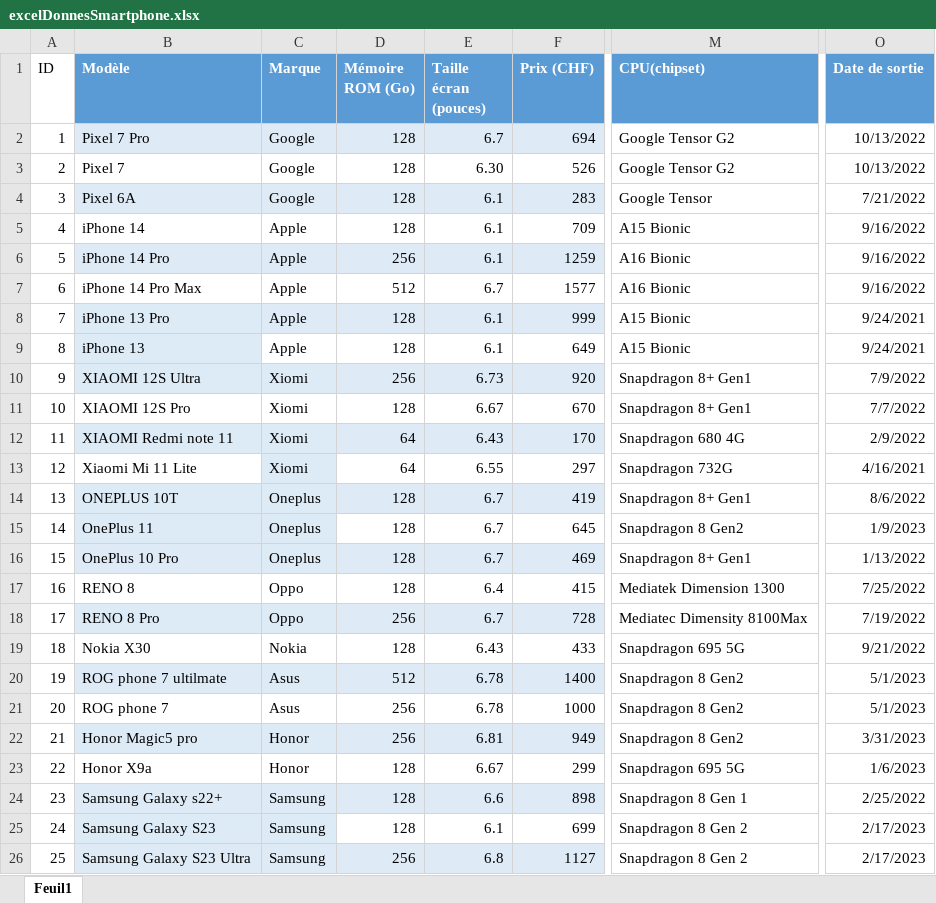
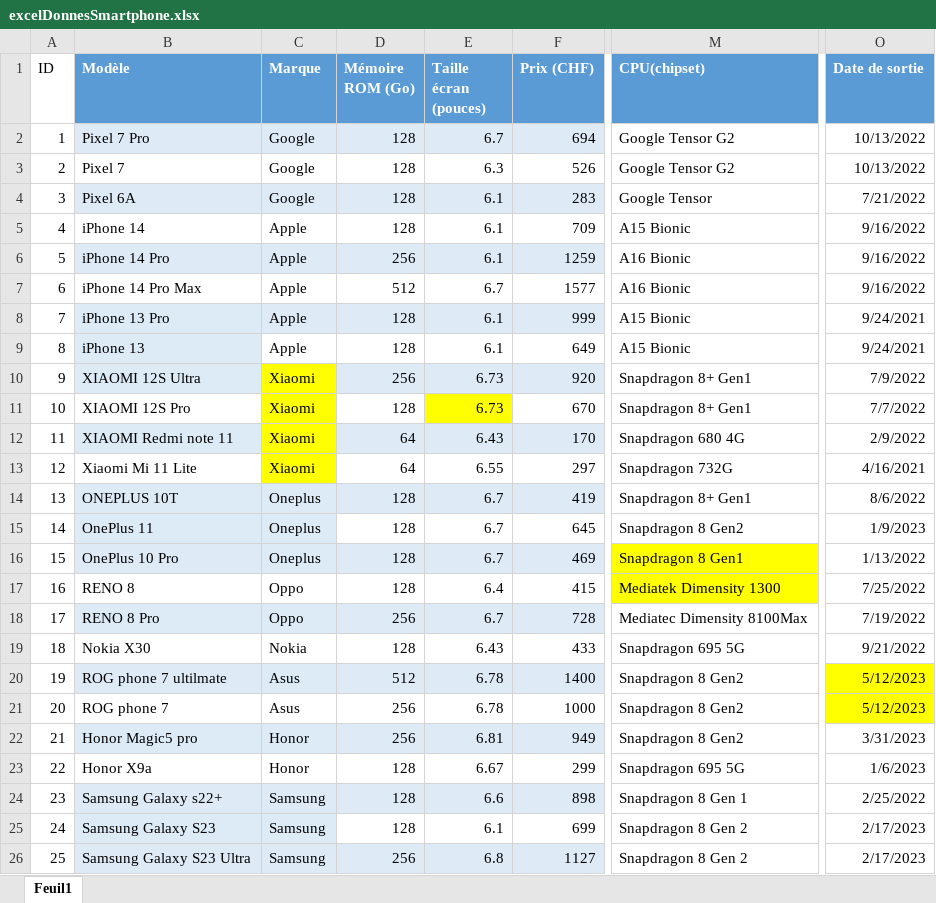
Before and after one commit to ethanschafstall/Proj306_SCHAFSTALL, an Excel workbook: Donnés_Smartphone/excelDonnesSmartphone.xlsx, sheet Feuil1, drawn as a sheet; only a part is shown, gaps mark what is left out; values as stored, in another font and other column widths than the file's, no borders; table styles not drawn; the diff names each change by its address in the sheet, - before the commit and + after, or states it on an @@ line.

```diff
--- a/Donnés_Smartphone/excelDonnesSmartphone.xlsx (sheet Feuil1)
+++ b/Donnés_Smartphone/excelDonnesSmartphone.xlsx (sheet Feuil1)
-E3 (Taille écran (pouces)): 6.30
+E3 (Taille écran (pouces)): 6.3
-C10:C13 (Marque): Xiomi
+C10:C13 (Marque): Xiaomi
-C10 fill: #DDEBF7
+C10 fill: #FFFF00
-C11 fill: none
+C11 fill: #FFFF00
-E11 (Taille écran (pouces)): 6.67
+E11 (Taille écran (pouces)): 6.73
-E11 fill: none
+E11 fill: #FFFF00
-C12:C13 fill: #DDEBF7
+C12:C13 fill: #FFFF00
-M16 (CPU(chipset)): Snapdragon 8+ Gen1
+M16 (CPU(chipset)): Snapdragon 8 Gen1
-M16:M17 fill: none
+M16:M17 fill: #FFFF00
-M17 (CPU(chipset)): Mediatek Dimension 1300
+M17 (CPU(chipset)): Mediatek Dimensity 1300
-O20:O21 (Date de sortie): 5/1/2023
+O20:O21 (Date de sortie): 5/12/2023
-O20:O21 fill: none
+O20:O21 fill: #FFFF00
```
Also changed, not shown: 1 other file.
